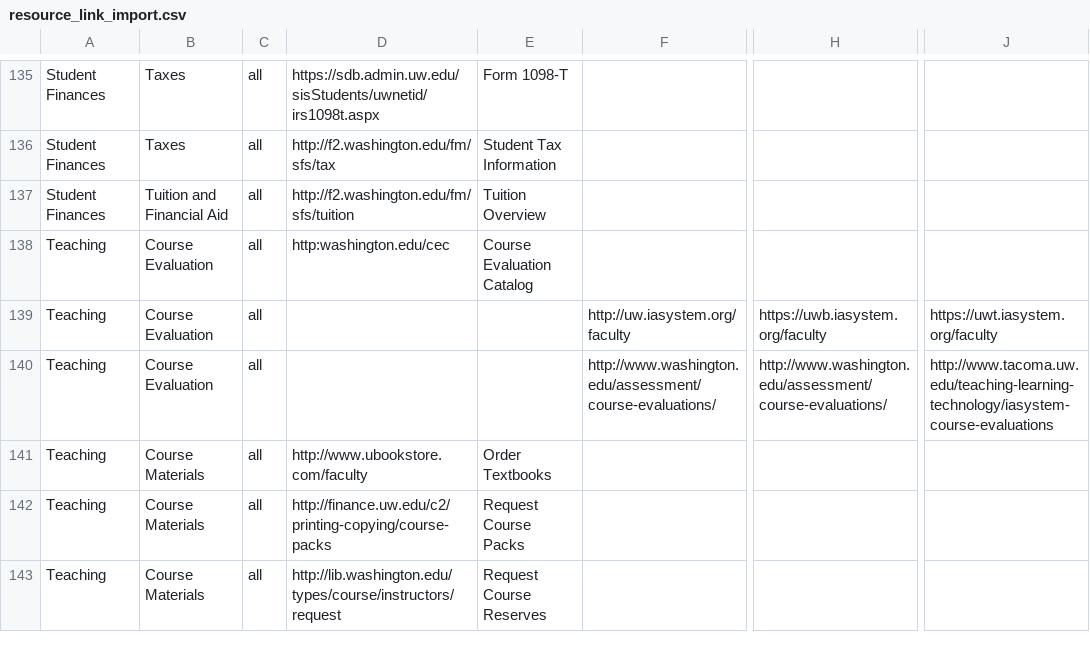
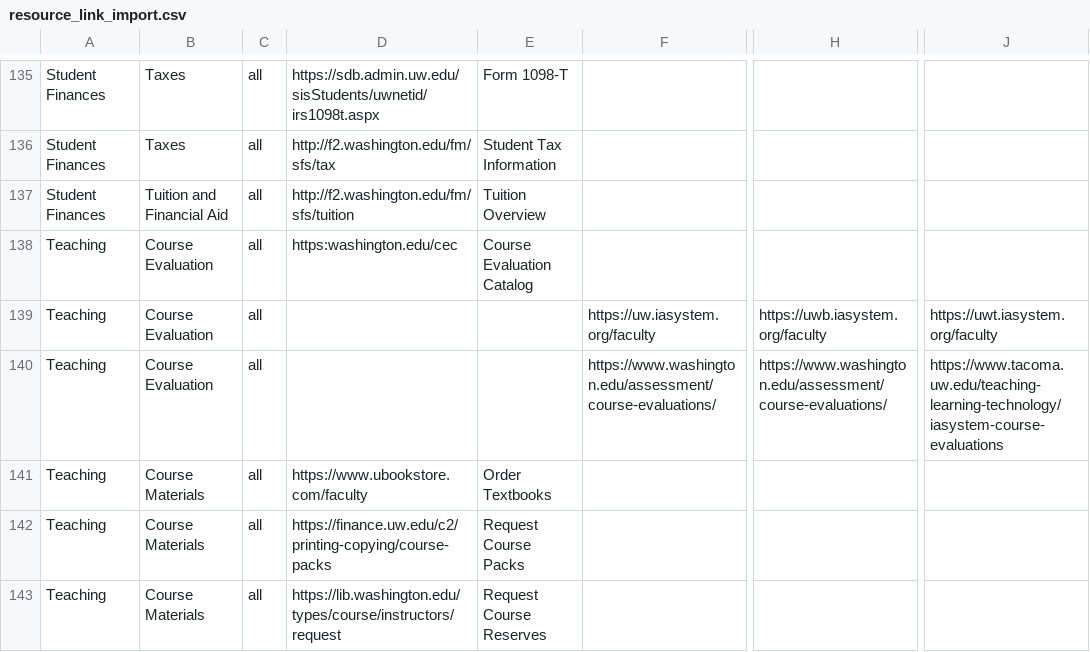
Before and after one commit to uw-it-aca/myuw, a CSV file: myuw/data/resource_link_import.csv, drawn as a sheet; only a part is shown, gaps mark what is left out; the diff covers the shown part only; the diff names each change by its address in the sheet, - before the commit and + after, or states it on an @@ line.

Commit message:
update link urls

```diff
--- a/myuw/data/resource_link_import.csv
+++ b/myuw/data/resource_link_import.csv
-D138: http:washington.edu/cec
+D138: https:washington.edu/cec
-F139: http://uw.iasystem.org/faculty
+F139: https://uw.iasystem.org/faculty
-F140: http://www.washington.edu/assessment/course-evaluations/
+F140: https://www.washington.edu/assessment/course-evaluations/
-H140: http://www.washington.edu/assessment/course-evaluations/
+H140: https://www.washington.edu/assessment/course-evaluations/
-J140: http://www.tacoma.uw.edu/teaching-learning-technology/iasystem-course-evaluations
+J140: https://www.tacoma.uw.edu/teaching-learning-technology/iasystem-course-evaluations
-D141: http://www.ubookstore.com/faculty
+D141: https://www.ubookstore.com/faculty
-D142: http://finance.uw.edu/c2/printing-copying/course-packs
+D142: https://finance.uw.edu/c2/printing-copying/course-packs
-D143: http://lib.washington.edu/types/course/instructors/request
+D143: https://lib.washington.edu/types/course/instructors/request
```
Also changed, not shown: 19 edited cells elsewhere in this file.
